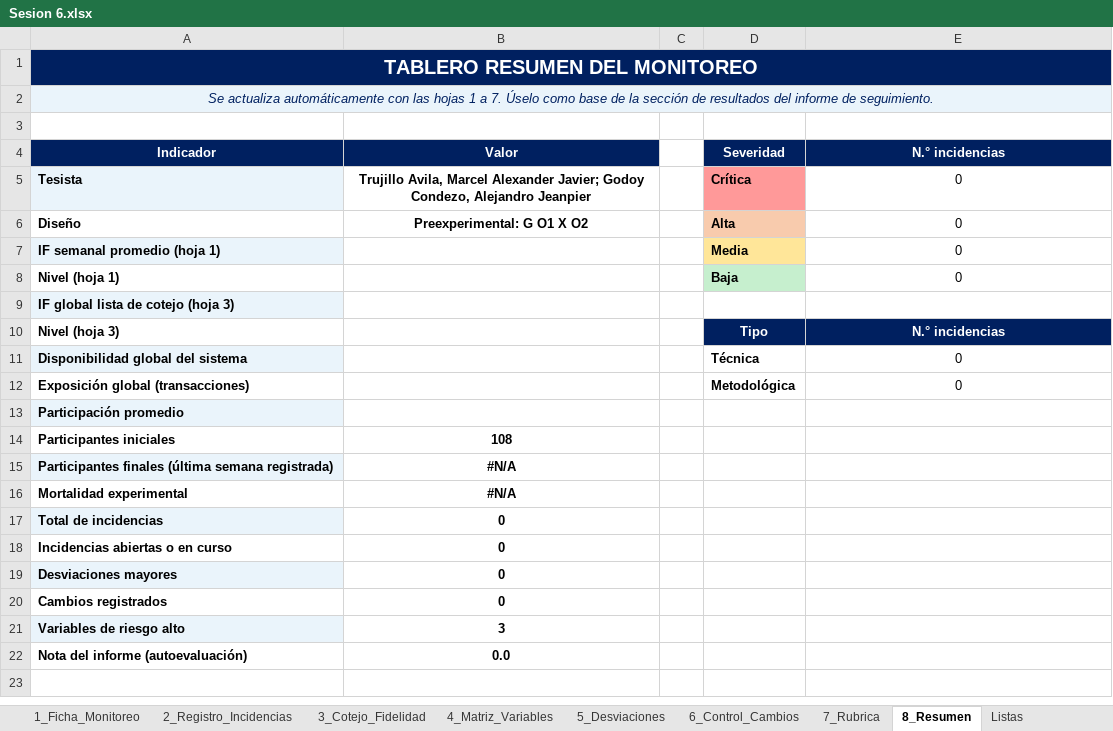
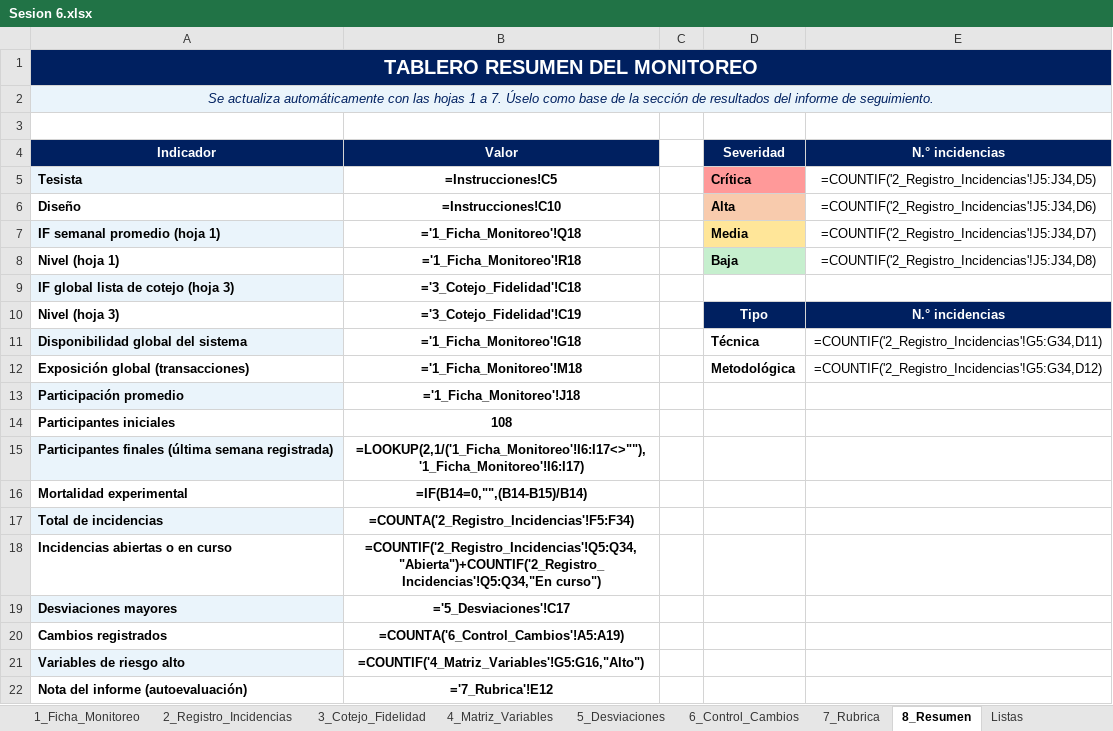
Before and after one commit to MightyCough/tudiariohuanuco-docs, an Excel workbook: instrumentos/sesion-06/Sesion 6.xlsx, sheet 8_Resumen, drawn as a sheet; values as stored, in another font and other column widths than the file's, no borders; formulas without a stored value are shown as written; charts and pictures and conditional formats not drawn; the diff names each change by its address in the sheet, - before the commit and + after, or states it on an @@ line.

```diff
--- a/instrumentos/sesion-06/Sesion 6.xlsx (sheet 8_Resumen)
+++ b/instrumentos/sesion-06/Sesion 6.xlsx (sheet 8_Resumen)
-B5 (Valor): Trujillo Avila, Marcel Alexander Javier; Godoy Condezo, Alejandro Jeanpier
+B5 (Valor): =Instrucciones!C5
-E5 (N.° incidencias): 0
+E5 (N.° incidencias): =COUNTIF('2_Registro_Incidencias'!J5:J34,D5)
-B6 (Valor): Preexperimental: G O1 X O2
+B6 (Valor): =Instrucciones!C10
-E6 (N.° incidencias): 0
+E6 (N.° incidencias): =COUNTIF('2_Registro_Incidencias'!J5:J34,D6)
-B7 (Valor): (empty)
+B7 (Valor): ='1_Ficha_Monitoreo'!Q18
-E7 (N.° incidencias): 0
+E7 (N.° incidencias): =COUNTIF('2_Registro_Incidencias'!J5:J34,D7)
-B8 (Valor): (empty)
+B8 (Valor): ='1_Ficha_Monitoreo'!R18
-E8 (N.° incidencias): 0
+E8 (N.° incidencias): =COUNTIF('2_Registro_Incidencias'!J5:J34,D8)
-B9 (Valor): (empty)
+B9 (Valor): ='3_Cotejo_Fidelidad'!C18
-B10 (Valor): (empty)
+B10 (Valor): ='3_Cotejo_Fidelidad'!C19
-B11 (Valor): (empty)
+B11 (Valor): ='1_Ficha_Monitoreo'!G18
-E11 (N.° incidencias): 0
+E11 (N.° incidencias): =COUNTIF('2_Registro_Incidencias'!G5:G34,D11)
-B12 (Valor): (empty)
+B12 (Valor): ='1_Ficha_Monitoreo'!M18
-E12 (N.° incidencias): 0
+E12 (N.° incidencias): =COUNTIF('2_Registro_Incidencias'!G5:G34,D12)
-B13 (Valor): (empty)
+B13 (Valor): ='1_Ficha_Monitoreo'!J18
-B15 (Valor): #N/A
+B15 (Valor): =LOOKUP(2,1/('1_Ficha_Monitoreo'!I6:I17<>""),'1_Ficha_Monitoreo'!I6:I17)
-B16 (Valor): #N/A
+B16 (Valor): =IF(B14=0,"",(B14-B15)/B14)
-B17 (Valor): 0
+B17 (Valor): =COUNTA('2_Registro_Incidencias'!F5:F34)
-B18 (Valor): 0
+B18 (Valor): =COUNTIF('2_Registro_Incidencias'!Q5:Q34,"Abierta")+COUNTIF('2_Registro_Incidencias'!Q5:Q34,"En curso")
-B19 (Valor): 0
+B19 (Valor): ='5_Desviaciones'!C17
-B20 (Valor): 0
+B20 (Valor): =COUNTA('6_Control_Cambios'!A5:A19)
-B21 (Valor): 3
+B21 (Valor): =COUNTIF('4_Matriz_Variables'!G5:G16,"Alto")
-B22 (Valor): 0.0
+B22 (Valor): ='7_Rubrica'!E12
```
Also changed, not shown: sheet 2_Registro_Incidencias, sheet 1_Ficha_Monitoreo, sheet 5_Desviaciones, sheet 3_Cotejo_Fidelidad, sheet 4_Matriz_Variables, sheet 6_Control_Cambios, 2 more sheets, formulas that keep their value, charts or pictures, instrumentos/sesion-01/Sesion 1.xlsx, instrumentos/sesion-04/Sesion 4.xlsx, 8 other files.
